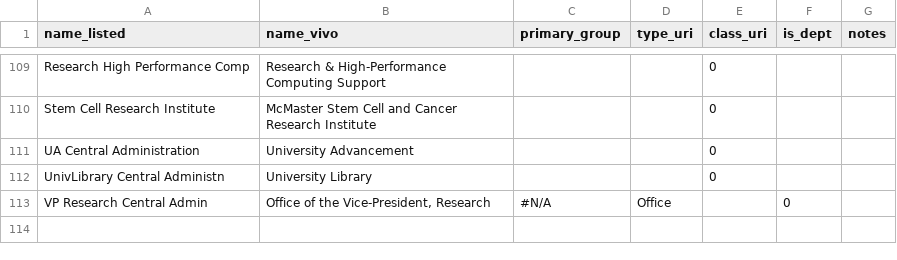
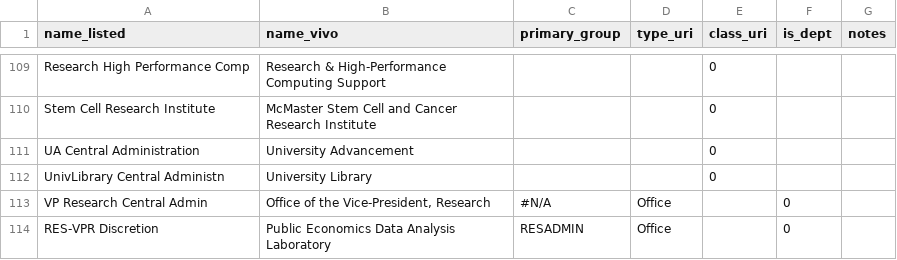
Before and after one commit to jasonbrodeur/VIVO-DW-Tools, a TSV file: lookup_tables/vivo_lookup_departments.tsv, drawn as a sheet; only a part is shown, gaps mark what is left out; the diff names each change by its address in the sheet, - before the commit and + after, or states it on an @@ line.

```diff
--- a/lookup_tables/vivo_lookup_departments.tsv
+++ b/lookup_tables/vivo_lookup_departments.tsv
+row 114: RES-VPR Discretion | Public Economics Data Analysis Laboratory | RESADMIN | Office |  | 0
```
Also changed, not shown: lookup_tables/vivo_lookup_positions.tsv, 6 other files.
